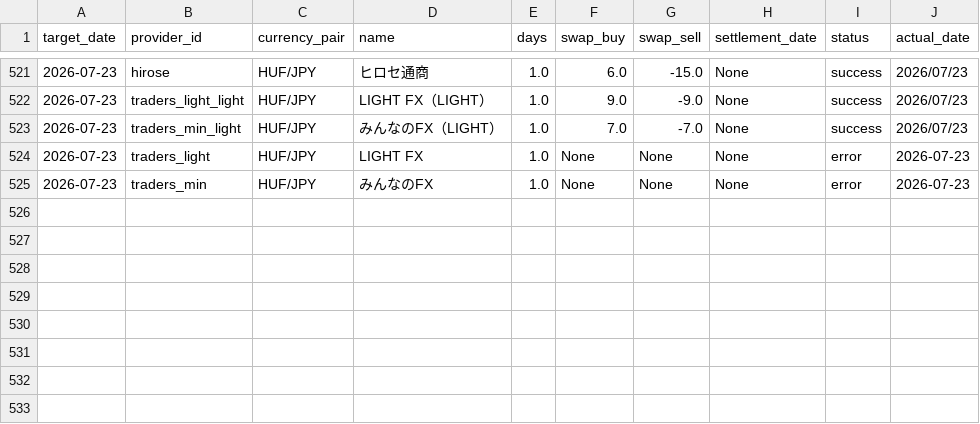
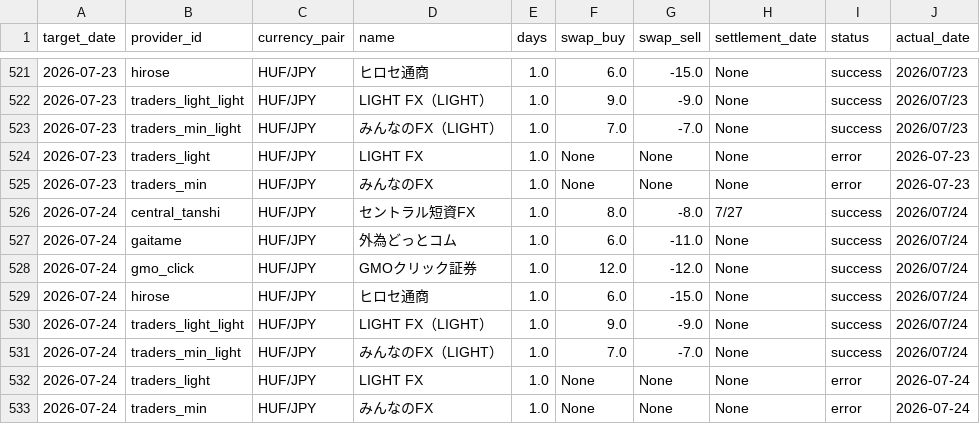
Before and after one commit to pcjidouka-spec/lira-watch-public-jp, a CSV file: public/data/master_history_huf.csv, drawn as a sheet; only a part is shown, gaps mark what is left out.

```diff
--- a/public/data/master_history_huf.csv
+++ b/public/data/master_history_huf.csv
@@ -525 +525,9 @@ target_date,provider_id,currency_pair,name,days,swap_buy,swap_sell,settlement_da
 2026-07-23,traders_min,HUF/JPY,みんなのFX,1.0,None,None,None,error,2026-07-23
+2026-07-24,central_tanshi,HUF/JPY,セントラル短資FX,1.0,8.0,-8.0,7/27,success,2026/07/24
+2026-07-24,gaitame,HUF/JPY,外為どっとコム,1.0,6.0,-11.0,None,success,2026/07/24
+2026-07-24,gmo_click,HUF/JPY,GMOクリック証券,1.0,12.0,-12.0,None,success,2026/07/24
+2026-07-24,hirose,HUF/JPY,ヒロセ通商,1.0,6.0,-15.0,None,success,2026/07/24
+2026-07-24,traders_light_light,HUF/JPY,LIGHT FX（LIGHT）,1.0,9.0,-9.0,None,success,2026/07/24
+2026-07-24,traders_min_light,HUF/JPY,みんなのFX（LIGHT）,1.0,7.0,-7.0,None,success,2026/07/24
+2026-07-24,traders_light,HUF/JPY,LIGHT FX,1.0,None,None,None,error,2026-07-24
+2026-07-24,traders_min,HUF/JPY,みんなのFX,1.0,None,None,None,error,2026-07-24
```
Also changed, not shown: public/data/master_history_eurusd.csv, public/data/master_history_mxn.csv, 9 other files.
